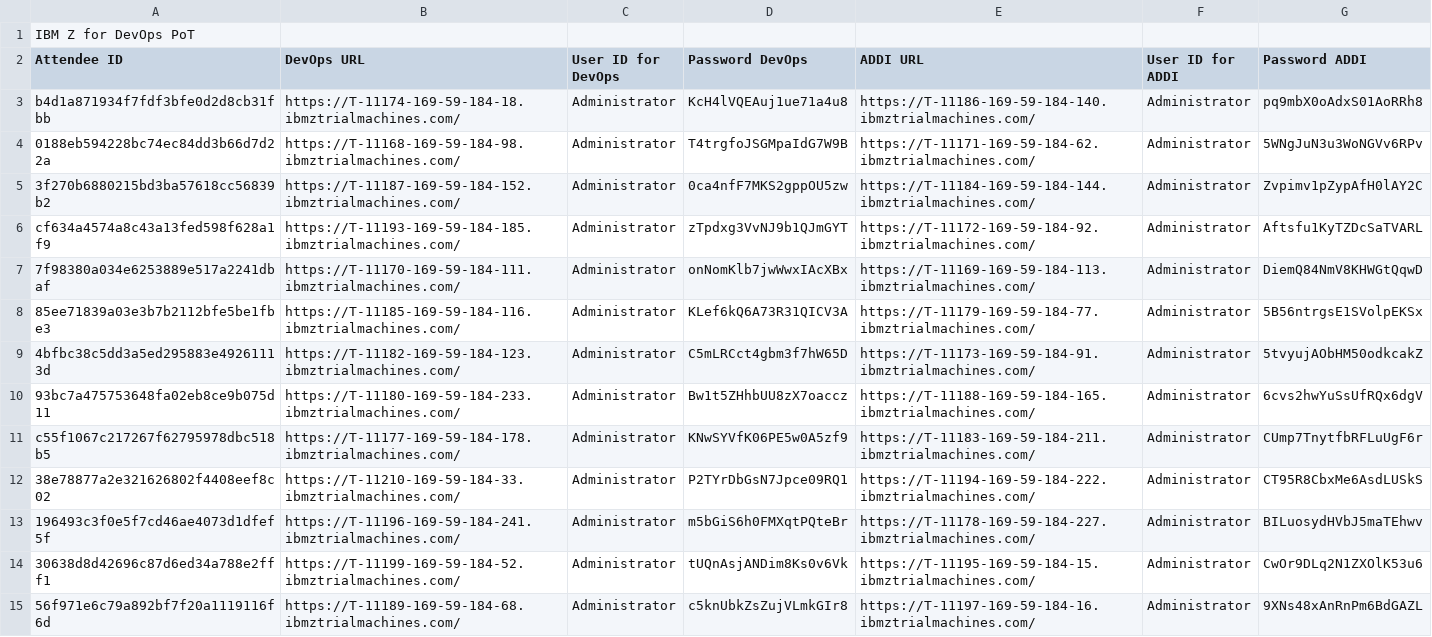
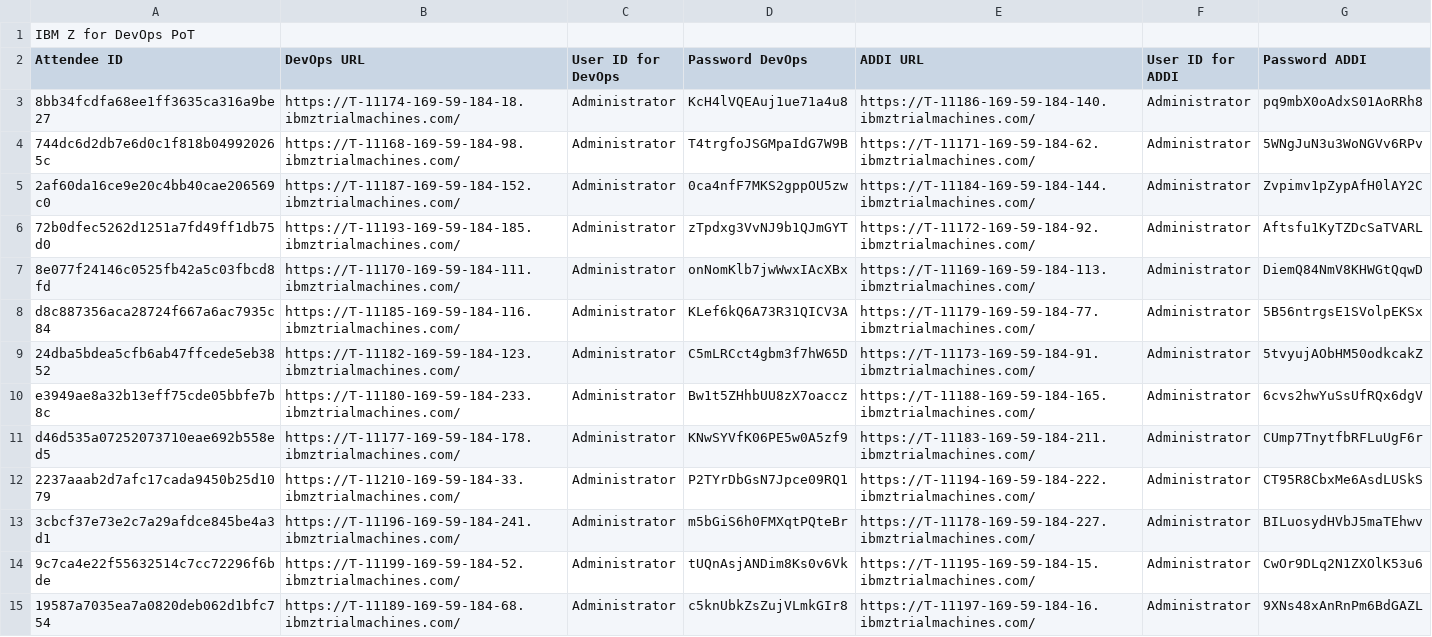
Before and after one commit to DevOps-on-IBMZ/Workshop-Access, a CSV file: labs.csv, drawn as a sheet; only a part is shown; the diff covers the shown part only.

Commit message:
Add files via upload

```diff
--- a/labs.csv
+++ b/labs.csv
@@ -2,14 +2,14 @@ IBM Z for DevOps PoT,,,,,,
 Attendee ID,DevOps URL,User ID for DevOps,Password DevOps,ADDI URL,User ID for ADDI,Password ADDI
-b4d1a871934f7fdf3bfe0d2d8cb31fbb,https://T-11174-169-59-184-18.ibmztrialmachines.com/,Administrator,KcH4lVQEAuj1ue71a4u8,https://T-11186-169-59-184-140.ibmztrialmachines.com/,Administrator,pq9mbX0oAdxS01AoRRh8
-0188eb594228bc74ec84dd3b66d7d22a,https://T-11168-169-59-184-98.ibmztrialmachines.com/,Administrator,T4trgfoJSGMpaIdG7W9B,https://T-11171-169-59-184-62.ibmztrialmachines.com/,Administrator,5WNgJuN3u3WoNGVv6RPv
-3f270b6880215bd3ba57618cc56839b2,https://T-11187-169-59-184-152.ibmztrialmachines.com/,Administrator,0ca4nfF7MKS2gppOU5zw,https://T-11184-169-59-184-144.ibmztrialmachines.com/,Administrator,Zvpimv1pZypAfH0lAY2C
-cf634a4574a8c43a13fed598f628a1f9,https://T-11193-169-59-184-185.ibmztrialmachines.com/,Administrator,zTpdxg3VvNJ9b1QJmGYT,https://T-11172-169-59-184-92.ibmztrialmachines.com/,Administrator,Aftsfu1KyTZDcSaTVARL
-7f98380a034e6253889e517a2241dbaf,https://T-11170-169-59-184-111.ibmztrialmachines.com/,Administrator,onNomKlb7jwWwxIAcXBx,https://T-11169-169-59-184-113.ibmztrialmachines.com/,Administrator,DiemQ84NmV8KHWGtQqwD
-85ee71839a03e3b7b2112bfe5be1fbe3,https://T-11185-169-59-184-116.ibmztrialmachines.com/,Administrator,KLef6kQ6A73R31QICV3A,https://T-11179-169-59-184-77.ibmztrialmachines.com/,Administrator,5B56ntrgsE1SVolpEKSx
-4bfbc38c5dd3a5ed295883e49261113d,https://T-11182-169-59-184-123.ibmztrialmachines.com/,Administrator,C5mLRCct4gbm3f7hW65D,https://T-11173-169-59-184-91.ibmztrialmachines.com/,Administrator,5tvyujAObHM50odkcakZ
-93bc7a475753648fa02eb8ce9b075d11,https://T-11180-169-59-184-233.ibmztrialmachines.com/,Administrator,Bw1t5ZHhbUU8zX7oaccz,https://T-11188-169-59-184-165.ibmztrialmachines.com/,Administrator,6cvs2hwYuSsUfRQx6dgV
-c55f1067c217267f62795978dbc518b5,https://T-11177-169-59-184-178.ibmztrialmachines.com/,Administrator,KNwSYVfK06PE5w0A5zf9,https://T-11183-169-59-184-211.ibmztrialmachines.com/,Administrator,CUmp7TnytfbRFLuUgF6r
-38e78877a2e321626802f4408eef8c02,https://T-11210-169-59-184-33.ibmztrialmachines.com/,Administrator,P2TYrDbGsN7Jpce09RQ1,https://T-11194-169-59-184-222.ibmztrialmachines.com/,Administrator,CT95R8CbxMe6AsdLUSkS
-196493c3f0e5f7cd46ae4073d1dfef5f,https://T-11196-169-59-184-241.ibmztrialmachines.com/,Administrator,m5bGiS6h0FMXqtPQteBr,https://T-11178-169-59-184-227.ibmztrialmachines.com/,Administrator,BILuosydHVbJ5maTEhwv
-30638d8d42696c87d6ed34a788e2fff1,https://T-11199-169-59-184-52.ibmztrialmachines.com/,Administrator,tUQnAsjANDim8Ks0v6Vk,https://T-11195-169-59-184-15.ibmztrialmachines.com/,Administrator,CwOr9DLq2N1ZXOlK53u6
-56f971e6c79a892bf7f20a1119116f6d,https://T-11189-169-59-184-68.ibmztrialmachines.com/,Administrator,c5knUbkZsZujVLmkGIr8,https://T-11197-169-59-184-16.ibmztrialmachines.com/,Administrator,9XNs48xAnRnPm6BdGAZL
+8bb34fcdfa68ee1ff3635ca316a9be27,https://T-11174-169-59-184-18.ibmztrialmachines.com/,Administrator,KcH4lVQEAuj1ue71a4u8,https://T-11186-169-59-184-140.ibmztrialmachines.com/,Administrator,pq9mbX0oAdxS01AoRRh8
+744dc6d2db7e6d0c1f818b049920265c,https://T-11168-169-59-184-98.ibmztrialmachines.com/,Administrator,T4trgfoJSGMpaIdG7W9B,https://T-11171-169-59-184-62.ibmztrialmachines.com/,Administrator,5WNgJuN3u3WoNGVv6RPv
+2af60da16ce9e20c4bb40cae206569c0,https://T-11187-169-59-184-152.ibmztrialmachines.com/,Administrator,0ca4nfF7MKS2gppOU5zw,https://T-11184-169-59-184-144.ibmztrialmachines.com/,Administrator,Zvpimv1pZypAfH0lAY2C
+72b0dfec5262d1251a7fd49ff1db75d0,https://T-11193-169-59-184-185.ibmztrialmachines.com/,Administrator,zTpdxg3VvNJ9b1QJmGYT,https://T-11172-169-59-184-92.ibmztrialmachines.com/,Administrator,Aftsfu1KyTZDcSaTVARL
+8e077f24146c0525fb42a5c03fbcd8fd,https://T-11170-169-59-184-111.ibmztrialmachines.com/,Administrator,onNomKlb7jwWwxIAcXBx,https://T-11169-169-59-184-113.ibmztrialmachines.com/,Administrator,DiemQ84NmV8KHWGtQqwD
+d8c887356aca28724f667a6ac7935c84,https://T-11185-169-59-184-116.ibmztrialmachines.com/,Administrator,KLef6kQ6A73R31QICV3A,https://T-11179-169-59-184-77.ibmztrialmachines.com/,Administrator,5B56ntrgsE1SVolpEKSx
+24dba5bdea5cfb6ab47ffcede5eb3852,https://T-11182-169-59-184-123.ibmztrialmachines.com/,Administrator,C5mLRCct4gbm3f7hW65D,https://T-11173-169-59-184-91.ibmztrialmachines.com/,Administrator,5tvyujAObHM50odkcakZ
+e3949ae8a32b13eff75cde05bbfe7b8c,https://T-11180-169-59-184-233.ibmztrialmachines.com/,Administrator,Bw1t5ZHhbUU8zX7oaccz,https://T-11188-169-59-184-165.ibmztrialmachines.com/,Administrator,6cvs2hwYuSsUfRQx6dgV
+d46d535a07252073710eae692b558ed5,https://T-11177-169-59-184-178.ibmztrialmachines.com/,Administrator,KNwSYVfK06PE5w0A5zf9,https://T-11183-169-59-184-211.ibmztrialmachines.com/,Administrator,CUmp7TnytfbRFLuUgF6r
+2237aaab2d7afc17cada9450b25d1079,https://T-11210-169-59-184-33.ibmztrialmachines.com/,Administrator,P2TYrDbGsN7Jpce09RQ1,https://T-11194-169-59-184-222.ibmztrialmachines.com/,Administrator,CT95R8CbxMe6AsdLUSkS
+3cbcf37e73e2c7a29afdce845be4a3d1,https://T-11196-169-59-184-241.ibmztrialmachines.com/,Administrator,m5bGiS6h0FMXqtPQteBr,https://T-11178-169-59-184-227.ibmztrialmachines.com/,Administrator,BILuosydHVbJ5maTEhwv
+9c7ca4e22f55632514c7cc72296f6bde,https://T-11199-169-59-184-52.ibmztrialmachines.com/,Administrator,tUQnAsjANDim8Ks0v6Vk,https://T-11195-169-59-184-15.ibmztrialmachines.com/,Administrator,CwOr9DLq2N1ZXOlK53u6
+19587a7035ea7a0820deb062d1bfc754,https://T-11189-169-59-184-68.ibmztrialmachines.com/,Administrator,c5knUbkZsZujVLmkGIr8,https://T-11197-169-59-184-16.ibmztrialmachines.com/,Administrator,9XNs48xAnRnPm6BdGAZL
```
Also changed, not shown: 15 edited cells elsewhere in this file.
